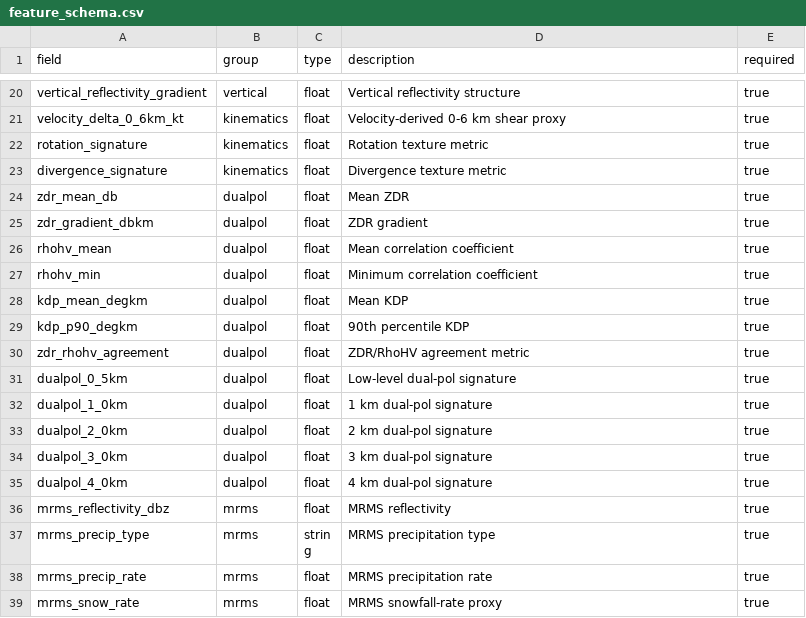
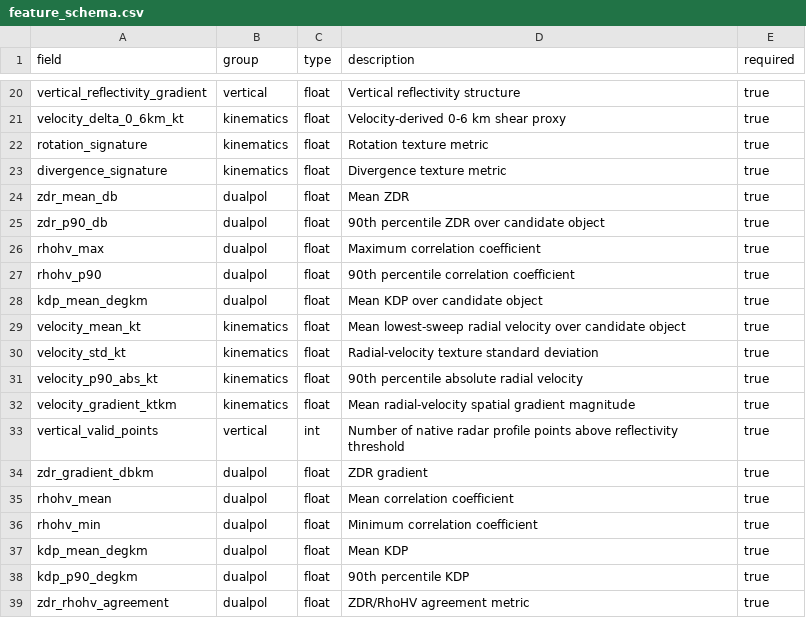
Before and after one commit to nwsmatthewclay/BTV-SnowSquall, a CSV file: schema/feature_schema.csv, drawn as a sheet; only a part is shown, gaps mark what is left out; the shorter side is filled out with more unchanged rows; the diff names each change by its address in the sheet, - before the commit and + after, or states it on an @@ line.

Commit message:
Document new radar structure feature fields

```diff
--- a/schema/feature_schema.csv
+++ b/schema/feature_schema.csv
+row 25: zdr_p90_db | dualpol | float | 90th percentile ZDR over candidate object | true
+row 26: rhohv_max | dualpol | float | Maximum correlation coefficient | true
+row 27: rhohv_p90 | dualpol | float | 90th percentile correlation coefficient | true
+row 28: kdp_mean_degkm | dualpol | float | Mean KDP over candidate object | true
+row 29: velocity_mean_kt | kinematics | float | Mean lowest-sweep radial velocity over candidate object | true
+row 30: velocity_std_kt | kinematics | float | Radial-velocity texture standard deviation | true
+row 31: velocity_p90_abs_kt | kinematics | float | 90th percentile absolute radial velocity | true
+row 32: velocity_gradient_ktkm | kinematics | float | Mean radial-velocity spatial gradient magnitude | true
+row 33: vertical_valid_points | vertical | int | Number of native radar profile points above reflectivity threshold | true
```
